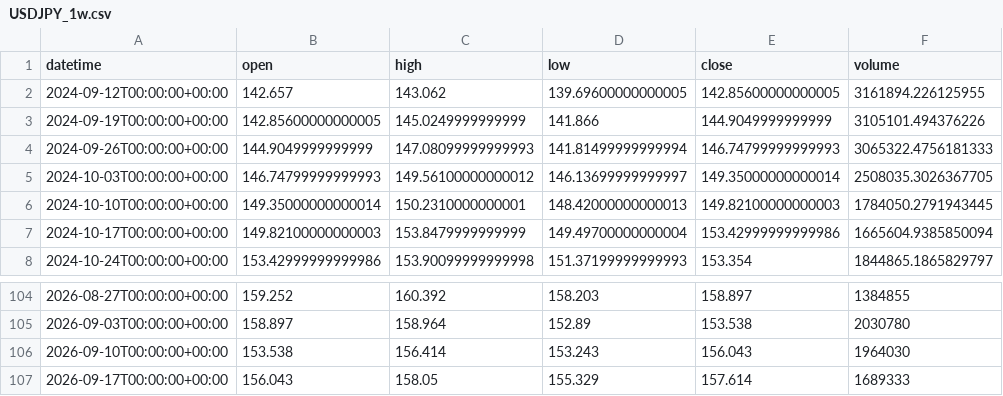
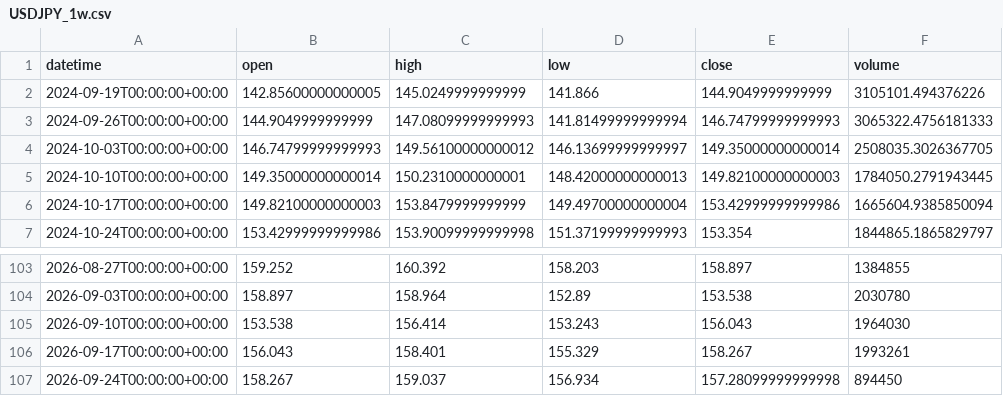
Before and after one commit to getdata-finance/usdjpy-1w-ohlcv-forex-historical-data, a CSV file: USDJPY_1w.csv, drawn as a sheet; only a part is shown, gaps mark what is left out.

Commit message:
Update USDJPY 1w OHLCV sample

```diff
--- a/USDJPY_1w.csv
+++ b/USDJPY_1w.csv
@@ -1,3 +1,2 @@
 datetime,open,high,low,close,volume
-2024-09-12T00:00:00+00:00,142.657,143.062,139.69600000000005,142.85600000000005,3161894.226125955
 2024-09-19T00:00:00+00:00,142.85600000000005,145.0249999999999,141.866,144.9049999999999,3105101.494376226
@@ -106,2 +105,3 @@ datetime,open,high,low,close,volume
 2026-09-10T00:00:00+00:00,153.538,156.414,153.243,156.043,1964030
-2026-09-17T00:00:00+00:00,156.043,158.05,155.329,157.614,1689333
+2026-09-17T00:00:00+00:00,156.043,158.401,155.329,158.267,1993261
+2026-09-24T00:00:00+00:00,158.267,159.037,156.934,157.28099999999998,894450
```
Also changed, not shown: 1 other file.
